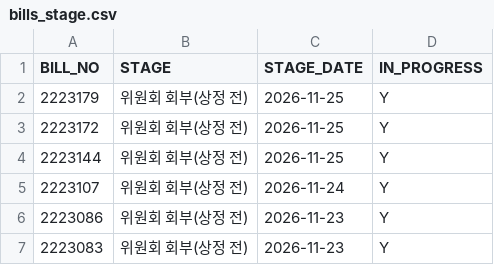
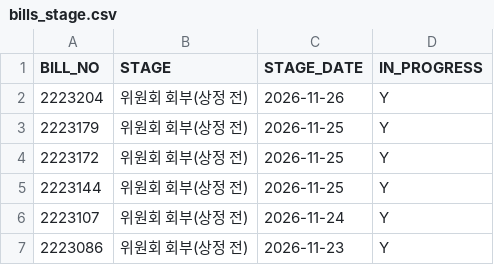
Before and after one commit to cbnu-lawmap/law-impact-map, a CSV file: data/bills_stage.csv, drawn as a sheet; only a part is shown; the shorter side is filled out with more unchanged rows.

```diff
--- a/data/bills_stage.csv
+++ b/data/bills_stage.csv
@@ -1,2 +1,3 @@
 BILL_NO,STAGE,STAGE_DATE,IN_PROGRESS
+2223204,위원회 회부(상정 전),2026-11-26,Y
 2223179,위원회 회부(상정 전),2026-11-25,Y
```
Also changed, not shown: data/bills_field_pred.csv, data/bills_seen.csv, 3 other files.
